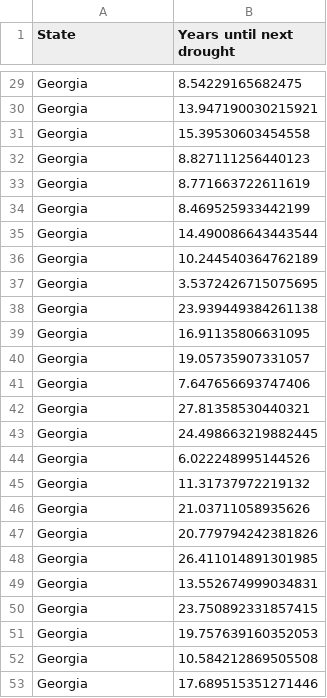
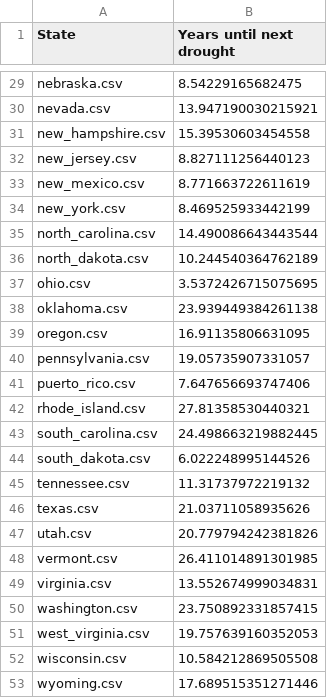
Before and after one commit to alzh9000/NotUniversityHacks-CSSI2020, a CSV file: ai_predictions.csv, drawn as a sheet; only a part is shown, gaps mark what is left out; the diff covers the shown part only; the diff names each change by its address in the sheet, - before the commit and + after, or states it on an @@ line.

Commit message:
ran the AI on all the states

```diff
--- a/ai_predictions.csv
+++ b/ai_predictions.csv
-A29 (State): Georgia
+A29 (State): nebraska.csv
-A30 (State): Georgia
+A30 (State): nevada.csv
-A31 (State): Georgia
+A31 (State): new_hampshire.csv
-A32 (State): Georgia
+A32 (State): new_jersey.csv
-A33 (State): Georgia
+A33 (State): new_mexico.csv
-A34 (State): Georgia
+A34 (State): new_york.csv
-A35 (State): Georgia
+A35 (State): north_carolina.csv
-A36 (State): Georgia
+A36 (State): north_dakota.csv
-A37 (State): Georgia
+A37 (State): ohio.csv
-A38 (State): Georgia
+A38 (State): oklahoma.csv
-A39 (State): Georgia
+A39 (State): oregon.csv
-A40 (State): Georgia
+A40 (State): pennsylvania.csv
-A41 (State): Georgia
+A41 (State): puerto_rico.csv
-A42 (State): Georgia
+A42 (State): rhode_island.csv
-A43 (State): Georgia
+A43 (State): south_carolina.csv
-A44 (State): Georgia
+A44 (State): south_dakota.csv
-A45 (State): Georgia
+A45 (State): tennessee.csv
-A46 (State): Georgia
+A46 (State): texas.csv
-A47 (State): Georgia
+A47 (State): utah.csv
-A48 (State): Georgia
+A48 (State): vermont.csv
-A49 (State): Georgia
+A49 (State): virginia.csv
-A50 (State): Georgia
+A50 (State): washington.csv
-A51 (State): Georgia
+A51 (State): west_virginia.csv
-A52 (State): Georgia
+A52 (State): wisconsin.csv
-A53 (State): Georgia
+A53 (State): wyoming.csv
```
Also changed, not shown: 27 edited cells elsewhere in this file, 1 other file.
